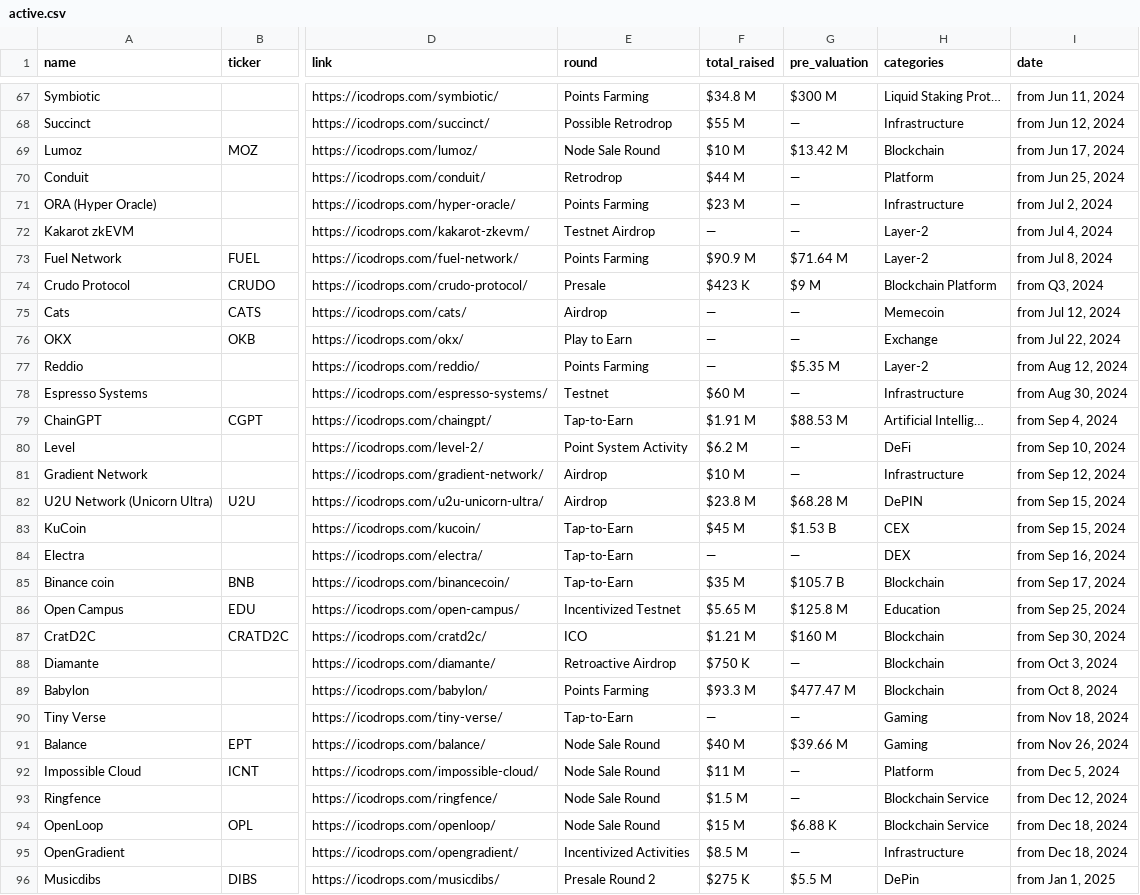
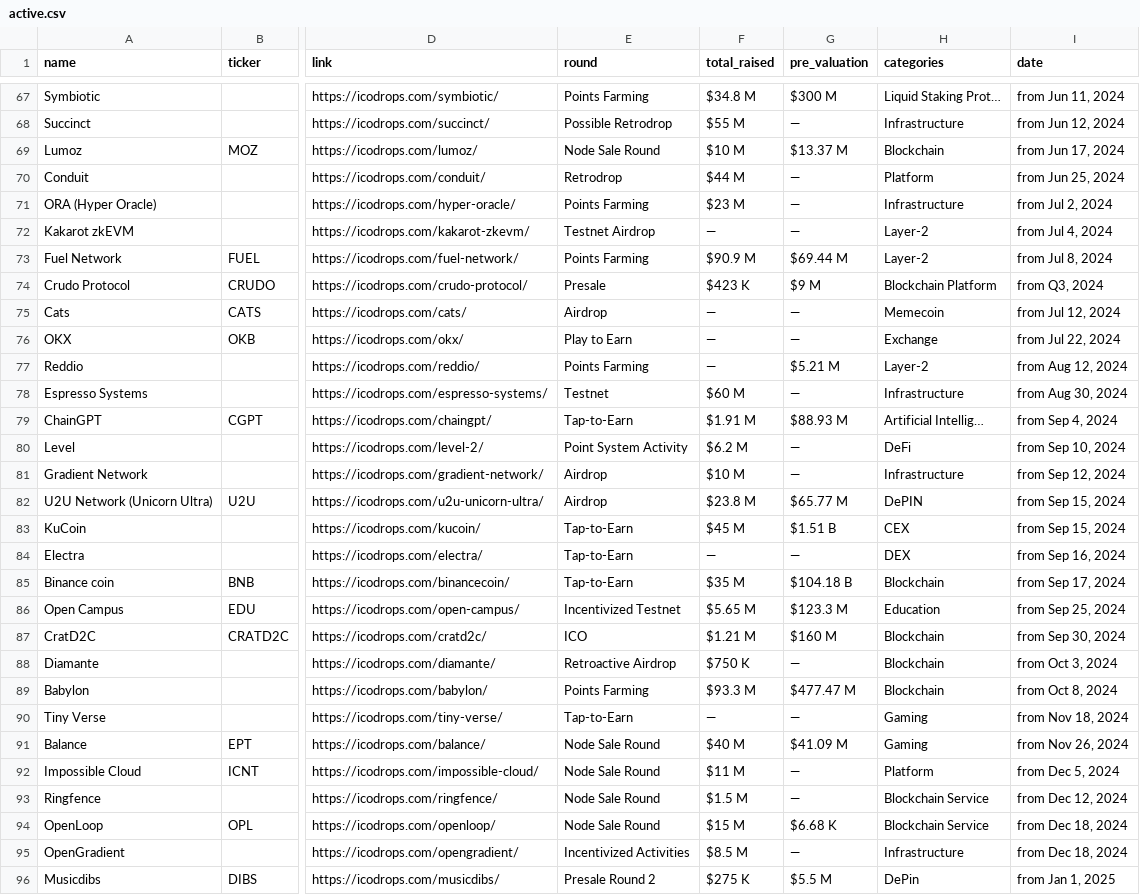
Before and after one commit to rfrm-dao/ICO-IDO-Dashboard, a CSV file: active.csv, drawn as a sheet; only a part is shown, gaps mark what is left out; the diff covers the shown part only; the diff names each change by its address in the sheet, - before the commit and + after, or states it on an @@ line.

```diff
--- a/active.csv
+++ b/active.csv
-G69 (pre_valuation): $13.42 M
+G69 (pre_valuation): $13.37 M
-G73 (pre_valuation): $71.64 M
+G73 (pre_valuation): $69.44 M
-G77 (pre_valuation): $5.35 M
+G77 (pre_valuation): $5.21 M
-G79 (pre_valuation): $88.53 M
+G79 (pre_valuation): $88.93 M
-G82 (pre_valuation): $68.28 M
+G82 (pre_valuation): $65.77 M
-G83 (pre_valuation): $1.53 B
+G83 (pre_valuation): $1.51 B
-G85 (pre_valuation): $105.7 B
+G85 (pre_valuation): $104.18 B
-G86 (pre_valuation): $125.8 M
+G86 (pre_valuation): $123.3 M
-G91 (pre_valuation): $39.66 M
+G91 (pre_valuation): $41.09 M
-G94 (pre_valuation): $6.88 K
+G94 (pre_valuation): $6.68 K
```
Also changed, not shown: 55 edited cells elsewhere in this file, icostats.csv, upcoming.csv.
